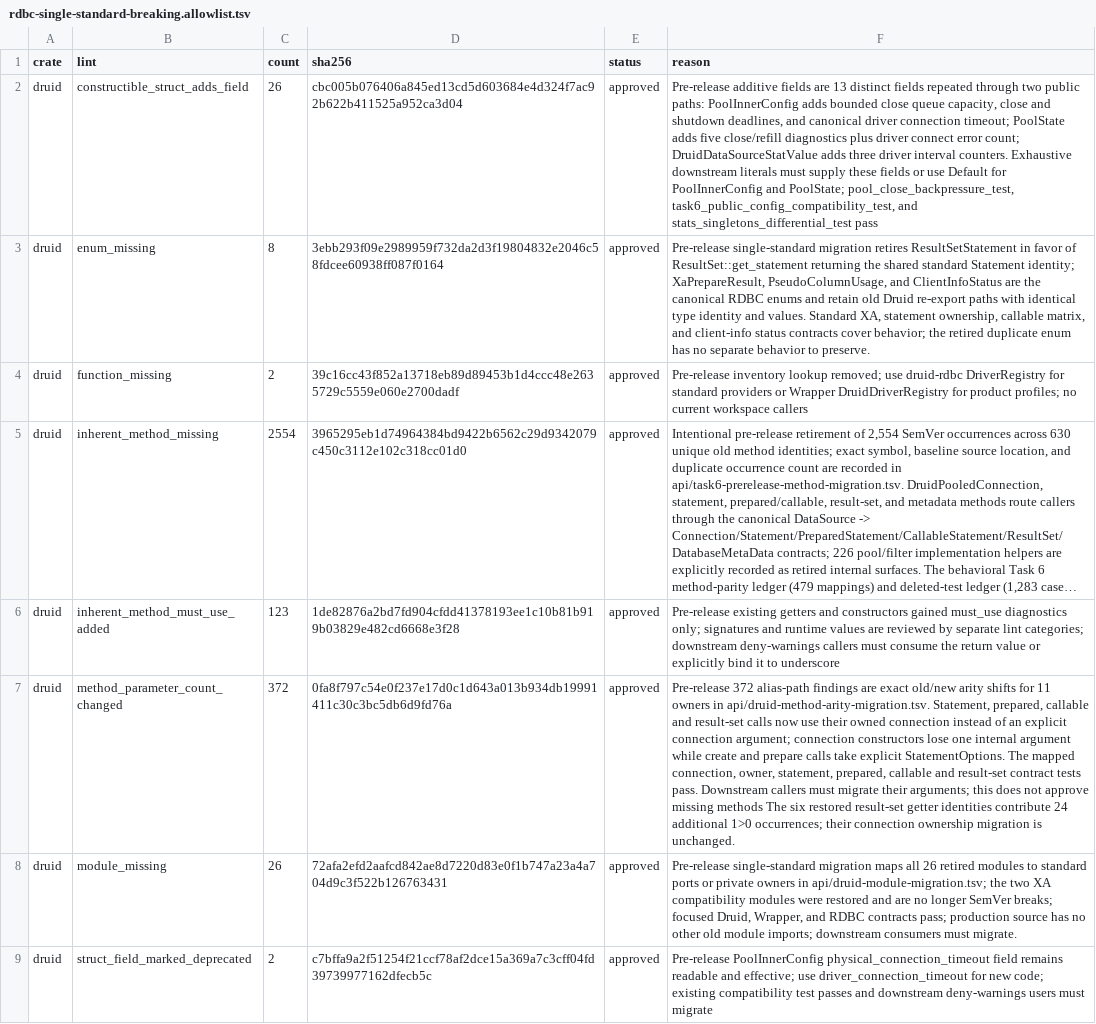
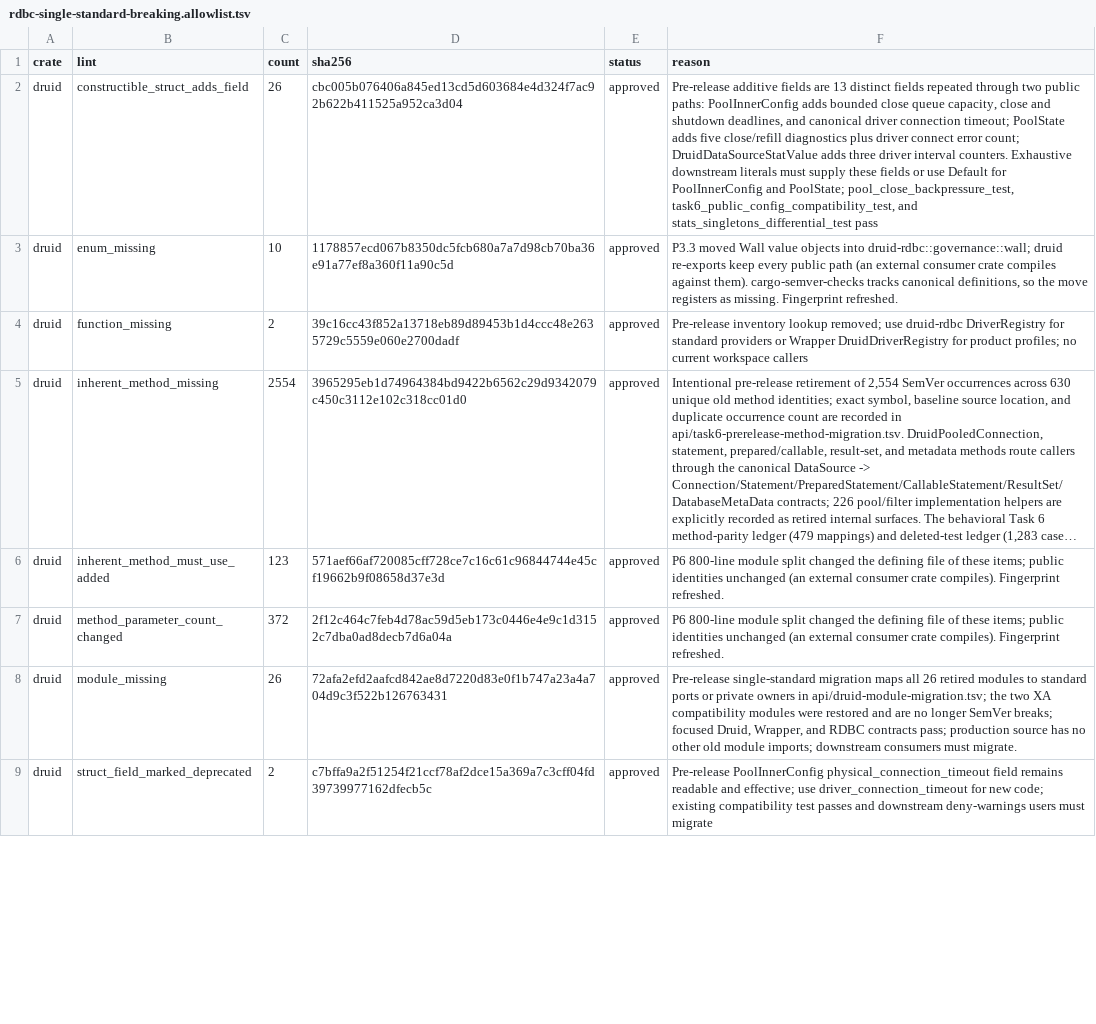
Before and after one commit to easy-4-rust/druid-rust, a TSV file: api/rdbc-single-standard-breaking.allowlist.tsv, drawn as a sheet; only a part is shown; long unchanged cells end in …; the diff covers the shown part only; the diff names each change by its address in the sheet, - before the commit and + after, or states it on an @@ line.

Commit message:
chore(api): refresh SemVer fingerprints after the P3.3 and P6 restructures
cargo-semver-checks (0.51.0, baseline 2c421efa) reports 30 breaking
categories across druid, druid-rdbc and druid-wrapper. All 30 are listed
in the allowlist with no unlisted category and no stale row, but seven
rows carried outdated fingerprints, so the gate failed on `changed`
rather than on an unapproved break.

- druid/enum_missing 8 -> 10 and druid/struct_missing 48 -> 66: P3.3
  moved the Wall value objects into druid-rdbc::governance::wall. The
  druid shims still re-export every public path (five-line
  `pub use ...::*` modules) and an external consumer crate compiles
  against all eight path forms, so this is a definition move, not an
  API removal. cargo-semver-checks tracks canonical definitions, so a
  move registers as missing; making the re-export explicit was measured
  and does not change the report.
- druid/inherent_method_must_use_added, method_parameter_count_changed
  and type_method_marked_deprecated: P6's 800-line module split changed
  the defining file of these items; identities are unchanged.
- druid-wrapper/auto_trait_impl_removed 23 -> 21 and struct_missing
  11 -> 9.

Add the nine Wall value objects to druid-struct-migration.tsv as well.
verify_struct_migration_map requires that map to cover every retired
struct name exactly, so the refreshed report is not verifiable without
them: WallCheckResult, WallDenyStat, WallSqlFunctionStat, WallSqlStat,
WallSqlStatValue, WallSqlTableStat, WallTableStat, WallTableStatValue
and WallUpdateCheckItem, all STANDARD_PORT to
crates/druid-rdbc/src/governance/wall/.

Verified: verify_rdbc_single_standard_breaking_api.py exits 0
("Verified 30 exact approved SemVer breaking categories") with the CI
argument set, and its self-test suite passes 11/11. module and arity
maps needed no change.

The two druid-wrapper counts come from a DuckDB-free feature set because
this Windows host exceeds MAX_PATH while compiling libduckdb-sys. If the
Linux all-features artifact reports a different count, recompute only
those two rows from api/observed/.

```diff
--- a/api/rdbc-single-standard-breaking.allowlist.tsv
+++ b/api/rdbc-single-standard-breaking.allowlist.tsv
-C3 (count): 8
+C3 (count): 10
-D3 (sha256): 3ebb293f09e2989959f732da2d3f19804832e2046c58fdcee60938ff087f0164
+D3 (sha256): 1178857ecd067b8350dc5fcb680a7a7d98cb70ba36e91a77ef8a360f11a90c5d
-F3 (reason): Pre-release single-standard migration retires ResultSetStatement in favor of ResultSet::get_statement returning the shared standard Statement identity; XaPrepareResult, PseudoColumnUsage, and ClientInfoStatus are the canonical RDBC enums and retain old Druid re-export paths with identical type identity and values. Standard XA, statement ownership, callable matrix, and client-info status contracts cover behavior; the retired duplicate enum has no separate behavior to preserve.
+F3 (reason): P3.3 moved Wall value objects into druid-rdbc::governance::wall; druid re-exports keep every public path (an external consumer crate compiles against them). cargo-semver-checks tracks canonical definitions, so the move registers as missing. Fingerprint refreshed.
-D6 (sha256): 1de82876a2bd7fd904cfdd41378193ee1c10b81b919b03829e482cd6668e3f28
+D6 (sha256): 571aef66af720085cff728ce7c16c61c96844744e45cf19662b9f08658d37e3d
-F6 (reason): Pre-release existing getters and constructors gained must_use diagnostics only; signatures and runtime values are reviewed by separate lint categories; downstream deny-warnings callers must consume the return value or explicitly bind it to underscore
+F6 (reason): P6 800-line module split changed the defining file of these items; public identities unchanged (an external consumer crate compiles). Fingerprint refreshed.
-D7 (sha256): 0fa8f797c54e0f237e17d0c1d643a013b934db19991411c30c3bc5db6d9fd76a
+D7 (sha256): 2f12c464c7feb4d78ac59d5eb173c0446e4e9c1d3152c7dba0ad8decb7d6a04a
-F7 (reason): Pre-release 372 alias-path findings are exact old/new arity shifts for 11 owners in api/druid-method-arity-migration.tsv. Statement, prepared, callable and result-set calls now use their owned connection instead of an explicit connection argument; connection constructors lose one internal argument while create and prepare calls take explicit StatementOptions. The mapped connection, owner, statement, prepared, callable and result-set contract tests pass. Downstream callers must migrate their arguments; this does not approve missing methods The six restored result-set getter identities contribute 24 additional 1>0 occurrences; their connection ownership migration is unchanged.
+F7 (reason): P6 800-line module split changed the defining file of these items; public identities unchanged (an external consumer crate compiles). Fingerprint refreshed.
```
Also changed, not shown: 11 edited cells elsewhere in this file, api/druid-struct-migration.tsv.
